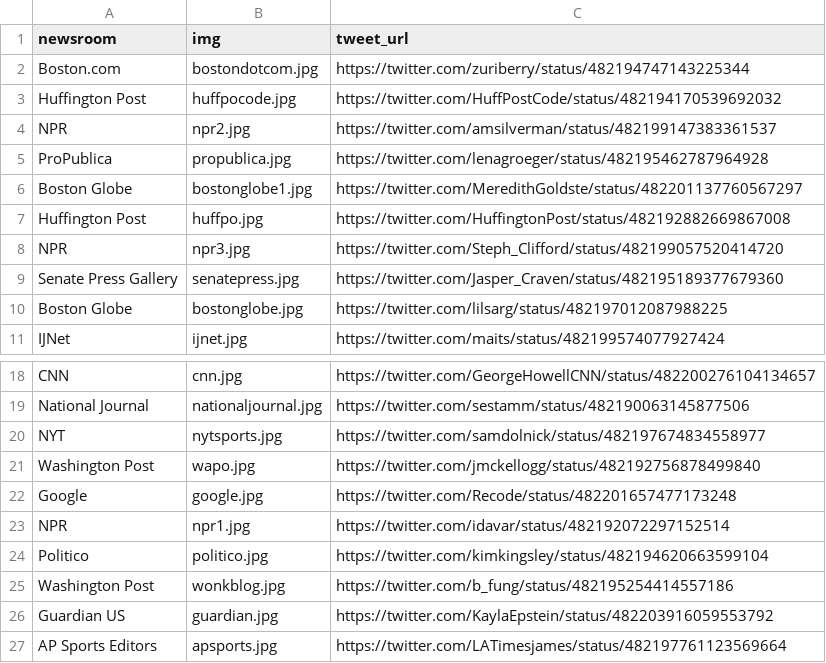
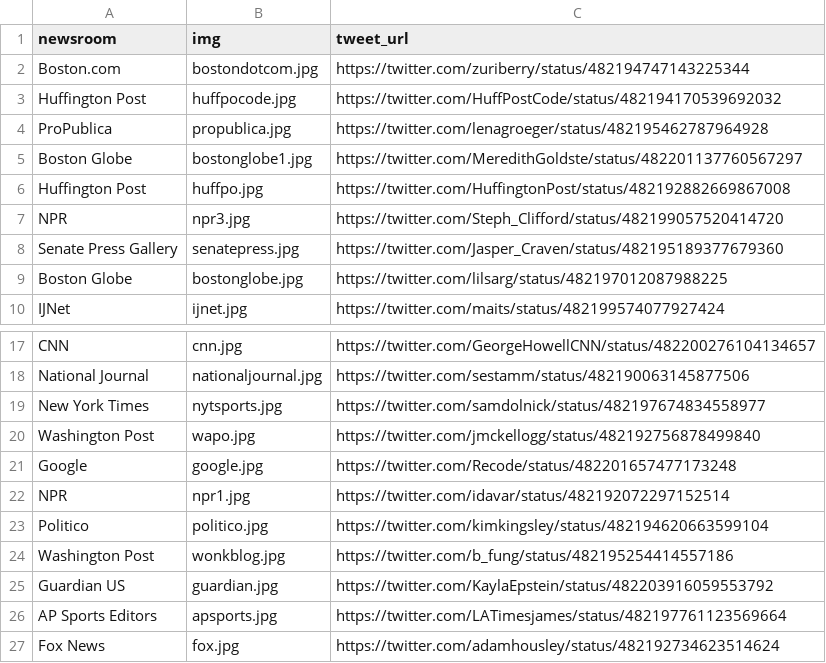
Before and after one commit to frankbi/worldcup-newsrooms, a CSV file: newsrooms.csv, drawn as a sheet; only a part is shown, gaps mark what is left out; the shorter side is filled out with more unchanged rows.

```diff
--- a/newsrooms.csv
+++ b/newsrooms.csv
@@ -3,3 +3,2 @@ Boston.com,bostondotcom.jpg,https://twitter.com/zuriberry/status/482194747143225
 Huffington Post,huffpocode.jpg,https://twitter.com/HuffPostCode/status/482194170539692032
-NPR,npr2.jpg,https://twitter.com/amsilverman/status/482199147383361537
 ProPublica,propublica.jpg,https://twitter.com/lenagroeger/status/482195462787964928
@@ -19,3 +18,3 @@ CNN,cnn.jpg,https://twitter.com/GeorgeHowellCNN/status/482200276104134657
 National Journal,nationaljournal.jpg,https://twitter.com/sestamm/status/482190063145877506
-NYT,nytsports.jpg,https://twitter.com/samdolnick/status/482197674834558977
+New York Times,nytsports.jpg,https://twitter.com/samdolnick/status/482197674834558977
 Washington Post,wapo.jpg,https://twitter.com/jmckellogg/status/482192756878499840
```
Also changed, not shown: 2 other files.
